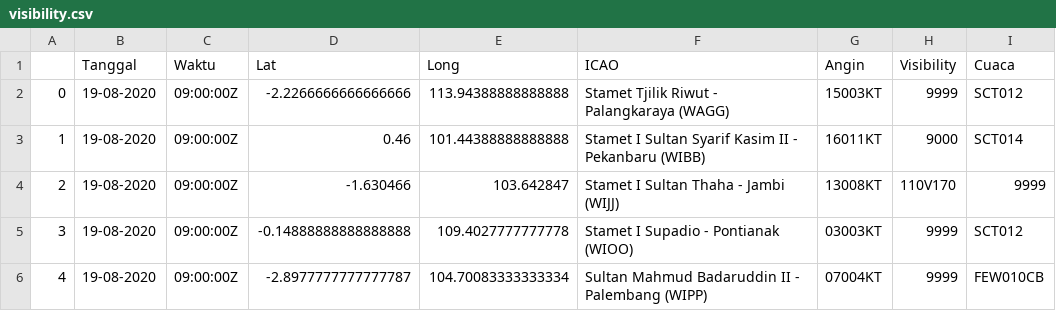
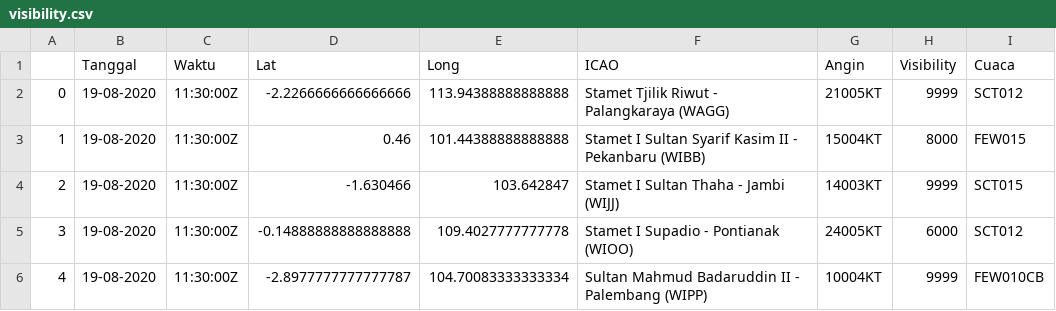
Before and after one commit to miko89/spartan_fdrs, a CSV file: data/visibility.csv, drawn as a sheet.

```diff
--- a/data/visibility.csv
+++ b/data/visibility.csv
@@ -1,6 +1,6 @@
 ,Tanggal,Waktu,Lat,Long,ICAO,Angin,Visibility,Cuaca
-0,19-08-2020,09:00:00Z	,-2.2266666666666666,113.94388888888888,Stamet Tjilik Riwut - Palangkaraya (WAGG),15003KT,9999,SCT012
-1,19-08-2020,09:00:00Z	,0.46,101.44388888888888,Stamet I Sultan Syarif Kasim II - Pekanbaru (WIBB),16011KT,9000,SCT014
-2,19-08-2020,09:00:00Z	,-1.630466,103.642847,Stamet I Sultan Thaha - Jambi (WIJJ),13008KT,110V170,9999
-3,19-08-2020,09:00:00Z	,-0.14888888888888888,109.4027777777778,Stamet I Supadio - Pontianak (WIOO),03003KT,9999,SCT012
-4,19-08-2020,09:00:00Z	,-2.8977777777777787,104.70083333333334,Sultan Mahmud Badaruddin II - Palembang (WIPP),07004KT,9999,FEW010CB
+0,19-08-2020,11:30:00Z	,-2.2266666666666666,113.94388888888888,Stamet Tjilik Riwut - Palangkaraya (WAGG),21005KT,9999,SCT012
+1,19-08-2020,11:30:00Z	,0.46,101.44388888888888,Stamet I Sultan Syarif Kasim II - Pekanbaru (WIBB),15004KT,8000,FEW015
+2,19-08-2020,11:30:00Z	,-1.630466,103.642847,Stamet I Sultan Thaha - Jambi (WIJJ),14003KT,9999,SCT015
+3,19-08-2020,11:30:00Z	,-0.14888888888888888,109.4027777777778,Stamet I Supadio - Pontianak (WIOO),24005KT,6000,SCT012
+4,19-08-2020,11:30:00Z	,-2.8977777777777787,104.70083333333334,Sultan Mahmud Badaruddin II - Palembang (WIPP),10004KT,9999,FEW010CB
```
Also changed, not shown: data/visibility_wagg.csv, data/visibility_wibb.csv, 14 other files.
